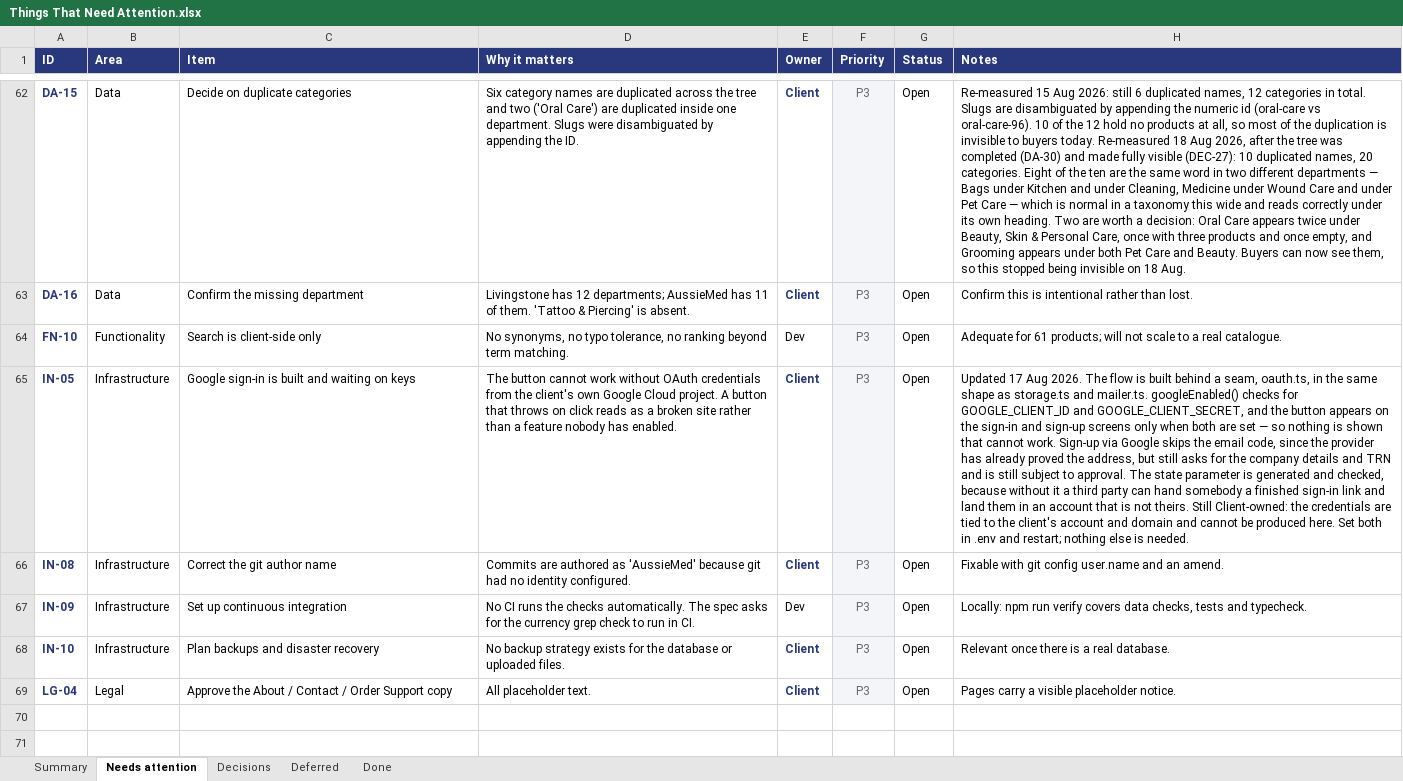
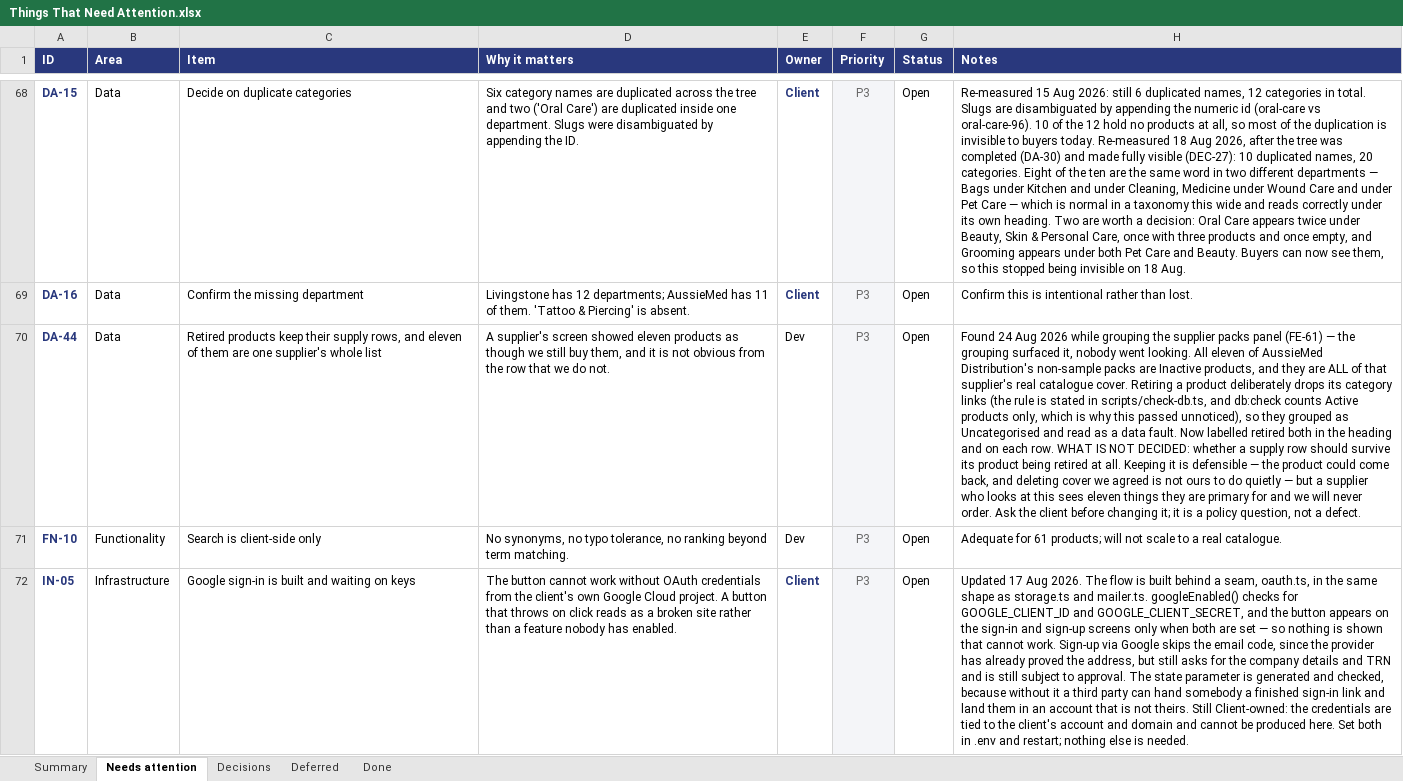
Before and after one commit to musawi1989/aussiemed, an Excel workbook: docs/Things That Need Attention.xlsx, sheet Needs attention, drawn as a sheet; only a part is shown, gaps mark what is left out; the shorter side is filled out with more unchanged rows; values as stored, in another font and other column widths than the file's, no borders; the diff covers the shown part only; the diff names each change by its address in the sheet, - before the commit and + after, or states it on an @@ line.

```diff
--- a/docs/Things That Need Attention.xlsx (sheet Needs attention)
+++ b/docs/Things That Need Attention.xlsx (sheet Needs attention)
+row 70: DA-44 | Data | Retired products keep their supply rows, and eleven of them are one supplier's whole list | A supplier's screen showed eleven products as though we still buy them, and it is not obvious from the row that we do not. | Dev | P3 | Open | Found 24 Aug 2026 while grouping the supplier packs panel (FE-61) — the grouping surfaced it, nobody went looking. All eleven of AussieMed Distribution's non-sample packs are Inactive products, and they are ALL of that supplier's real catalogue cover. Retiring a product deliberately drops its category links (the rule is stated in scripts/check-db.ts, and db:check counts Active products only, which is why this passed unnoticed), so they grouped as Uncategorised and read as a data fault. Now labelled retired both in the heading and on each row. WHAT IS NOT DECIDED: whether a supply row should survive its product being retired at all. Keeping it is defensible — the product could come back, and deleting cover we agreed is not ours to do quietly — but a supplier who looks at this sees eleven things they are primary for and we will never order. Ask the client before changing it; it is a policy question, not a defect.
```
Also changed, not shown: 6 added rows and 2 edited cells elsewhere in this sheet, sheet Done, sheet Decisions, sheet Summary, 5 other files.
